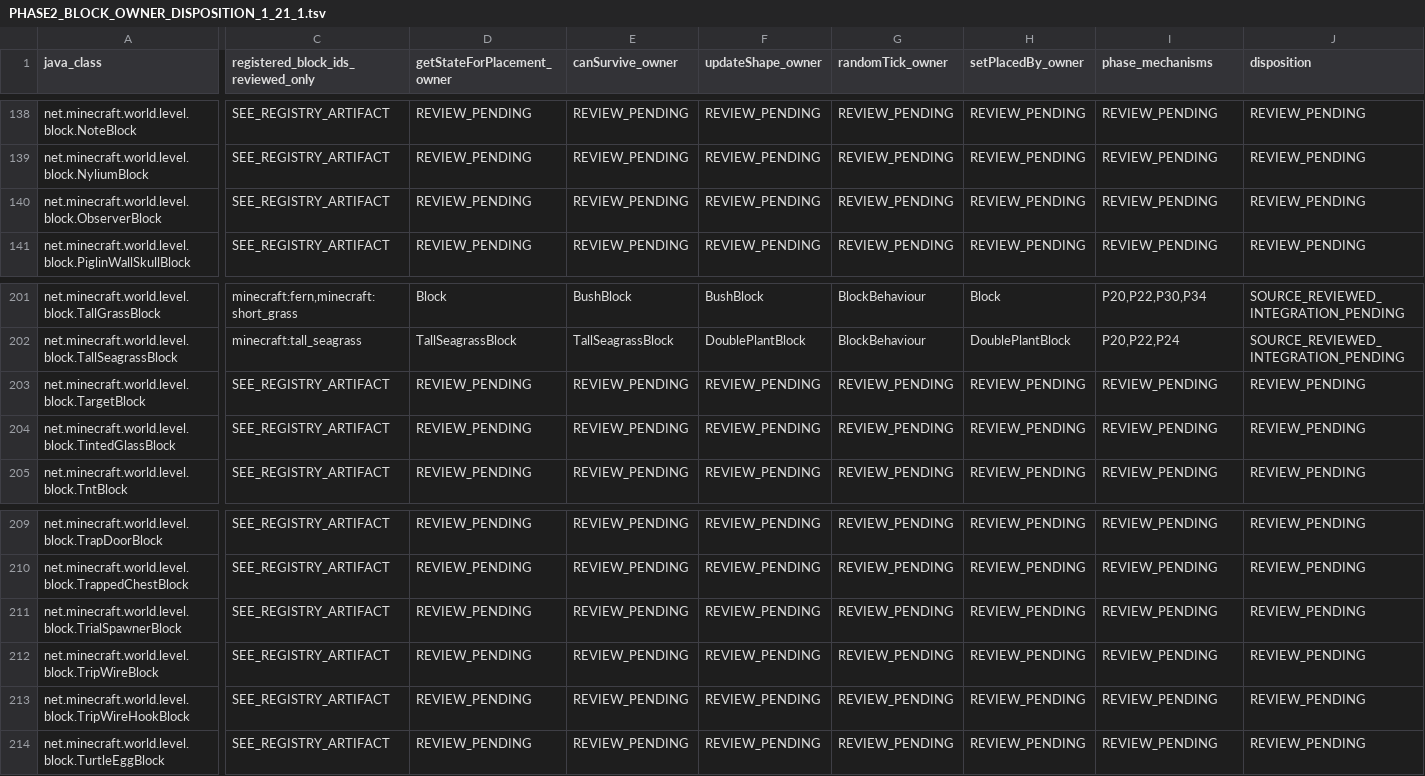
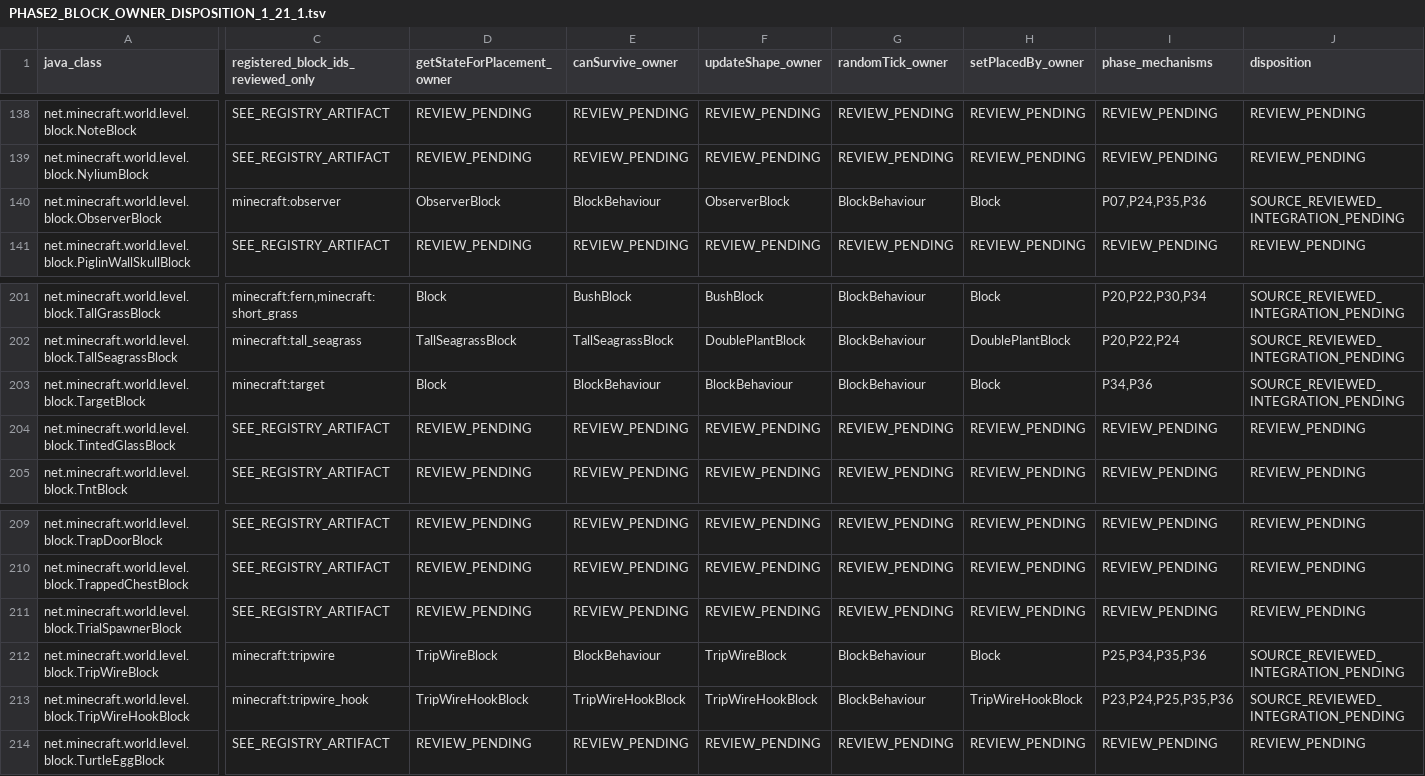
Before and after one commit to Abbygree11/Planetary, a TSV file: docs/research/PHASE2_BLOCK_OWNER_DISPOSITION_1_21_1.tsv, drawn as a sheet; only a part is shown, gaps mark what is left out; the diff covers the shown part only; the diff names each change by its address in the sheet, - before the commit and + after, or states it on an @@ line.

Commit message:
docs(phase2): audit eight redstone/tension owner classes and defer rails

```diff
--- a/docs/research/PHASE2_BLOCK_OWNER_DISPOSITION_1_21_1.tsv
+++ b/docs/research/PHASE2_BLOCK_OWNER_DISPOSITION_1_21_1.tsv
-C140: SEE_REGISTRY_ARTIFACT
+C140: minecraft:observer
-D140 (getStateForPlacement_owner): REVIEW_PENDING
+D140 (getStateForPlacement_owner): ObserverBlock
-E140 (canSurvive_owner): REVIEW_PENDING
+E140 (canSurvive_owner): BlockBehaviour
-F140 (updateShape_owner): REVIEW_PENDING
+F140 (updateShape_owner): ObserverBlock
-G140 (randomTick_owner): REVIEW_PENDING
+G140 (randomTick_owner): BlockBehaviour
-H140 (setPlacedBy_owner): REVIEW_PENDING
+H140 (setPlacedBy_owner): Block
-I140 (phase_mechanisms): REVIEW_PENDING
+I140 (phase_mechanisms): P07,P24,P35,P36
-J140 (disposition): REVIEW_PENDING
+J140 (disposition): SOURCE_REVIEWED_INTEGRATION_PENDING
-C203: SEE_REGISTRY_ARTIFACT
+C203: minecraft:target
-D203 (getStateForPlacement_owner): REVIEW_PENDING
+D203 (getStateForPlacement_owner): Block
-E203 (canSurvive_owner): REVIEW_PENDING
+E203 (canSurvive_owner): BlockBehaviour
-F203 (updateShape_owner): REVIEW_PENDING
+F203 (updateShape_owner): BlockBehaviour
-G203 (randomTick_owner): REVIEW_PENDING
+G203 (randomTick_owner): BlockBehaviour
-H203 (setPlacedBy_owner): REVIEW_PENDING
+H203 (setPlacedBy_owner): Block
-I203 (phase_mechanisms): REVIEW_PENDING
+I203 (phase_mechanisms): P34,P36
-J203 (disposition): REVIEW_PENDING
+J203 (disposition): SOURCE_REVIEWED_INTEGRATION_PENDING
-C212: SEE_REGISTRY_ARTIFACT
+C212: minecraft:tripwire
-D212 (getStateForPlacement_owner): REVIEW_PENDING
+D212 (getStateForPlacement_owner): TripWireBlock
-E212 (canSurvive_owner): REVIEW_PENDING
+E212 (canSurvive_owner): BlockBehaviour
-F212 (updateShape_owner): REVIEW_PENDING
+F212 (updateShape_owner): TripWireBlock
-G212:G213 (randomTick_owner): REVIEW_PENDING
+G212:G213 (randomTick_owner): BlockBehaviour
-H212 (setPlacedBy_owner): REVIEW_PENDING
+H212 (setPlacedBy_owner): Block
-I212 (phase_mechanisms): REVIEW_PENDING
+I212 (phase_mechanisms): P25,P34,P35,P36
-J212:J213 (disposition): REVIEW_PENDING
+J212:J213 (disposition): SOURCE_REVIEWED_INTEGRATION_PENDING
-C213: SEE_REGISTRY_ARTIFACT
+C213: minecraft:tripwire_hook
-D213 (getStateForPlacement_owner): REVIEW_PENDING
+D213 (getStateForPlacement_owner): TripWireHookBlock
-E213 (canSurvive_owner): REVIEW_PENDING
+E213 (canSurvive_owner): TripWireHookBlock
-F213 (updateShape_owner): REVIEW_PENDING
+F213 (updateShape_owner): TripWireHookBlock
-H213 (setPlacedBy_owner): REVIEW_PENDING
+H213 (setPlacedBy_owner): TripWireHookBlock
-I213 (phase_mechanisms): REVIEW_PENDING
+I213 (phase_mechanisms): P23,P24,P25,P35,P36
```
Also changed, not shown: 56 edited cells elsewhere in this file, 7 other files.
